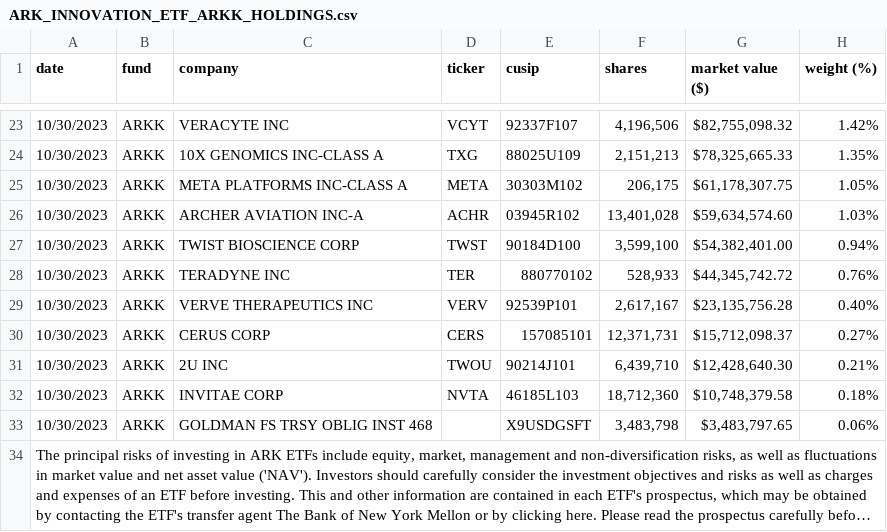
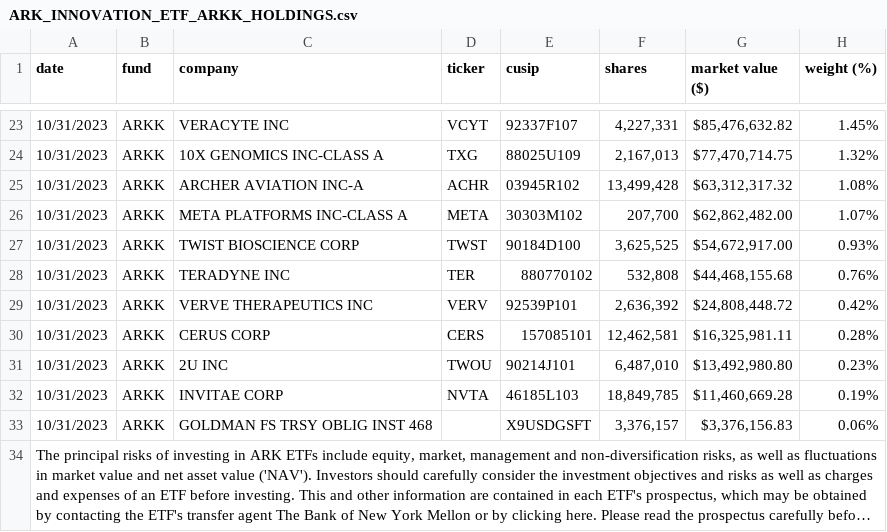
Before and after one commit to tsekityam/ark-funds-flat-data, a CSV file: raw/ARK_INNOVATION_ETF_ARKK_HOLDINGS.csv, drawn as a sheet; only a part is shown, gaps mark what is left out; long unchanged cells end in …; removed rows and columns are numbered as before the commit, all else as after; the diff covers the shown part only; the diff names each change by its address in the sheet, - before the commit and + after, or states it on an @@ line.

Commit message:
Flat: latest data (2023-11-01T00:20:17.450Z) {   "date": "2023-11-01T00:20:17.450Z",   "files": [     {       "name": "ARK_INNOVATION_ETF_ARKK_HOLDINGS.csv",       "deltaBytes": 0,       "source": "https://ark-funds.com/wp-content/uploads/funds-etf-csv/ARK_INNOVATION_ETF_ARKK_HOLDINGS.csv"     },     {       "name": "raw/ARK_INNOVATION_ETF_ARKK_HOLDINGS.csv",       "deltaBytes": 0,       "source": "https://ark-funds.com/wp-content/uploads/funds-etf-csv/ARK_INNOVATION_ETF_ARKK_HOLDINGS.csv"     }   ] }

```diff
--- a/raw/ARK_INNOVATION_ETF_ARKK_HOLDINGS.csv
+++ b/raw/ARK_INNOVATION_ETF_ARKK_HOLDINGS.csv
-A23:A24 (date): 10/30/2023
+A23:A24 (date): 10/31/2023
-F23 (shares): 4,196,506
+F23 (shares): 4,227,331
-G23 (market value ($)): $82,755,098.32
+G23 (market value ($)): $85,476,632.82
-H23 (weight (%)): 1.42%
+H23 (weight (%)): 1.45%
-F24 (shares): 2,151,213
+F24 (shares): 2,167,013
-G24 (market value ($)): $78,325,665.33
+G24 (market value ($)): $77,470,714.75
-H24 (weight (%)): 1.35%
+H24 (weight (%)): 1.32%
-row 25: 10/30/2023 | ARKK | META PLATFORMS INC-CLASS A | META | 30303M102 | 206,175 | $61,178,307.75 | 1.05%
-A25 (date): 10/30/2023
+A25 (date): 10/31/2023
-F25 (shares): 13,401,028
+F25 (shares): 13,499,428
-G25 (market value ($)): $59,634,574.60
+G25 (market value ($)): $63,312,317.32
-H25 (weight (%)): 1.03%
+H25 (weight (%)): 1.08%
+row 26: 10/31/2023 | ARKK | META PLATFORMS INC-CLASS A | META | 30303M102 | 207,700 | $62,862,482.00 | 1.07%
-A27:A33 (date): 10/30/2023
+A27:A33 (date): 10/31/2023
-F27 (shares): 3,599,100
+F27 (shares): 3,625,525
-G27 (market value ($)): $54,382,401.00
+G27 (market value ($)): $54,672,917.00
-H27 (weight (%)): 0.94%
+H27 (weight (%)): 0.93%
-F28 (shares): 528,933
+F28 (shares): 532,808
-G28 (market value ($)): $44,345,742.72
+G28 (market value ($)): $44,468,155.68
-F29 (shares): 2,617,167
+F29 (shares): 2,636,392
-G29 (market value ($)): $23,135,756.28
+G29 (market value ($)): $24,808,448.72
-H29 (weight (%)): 0.40%
+H29 (weight (%)): 0.42%
-F30 (shares): 12,371,731
+F30 (shares): 12,462,581
-G30 (market value ($)): $15,712,098.37
+G30 (market value ($)): $16,325,981.11
-H30 (weight (%)): 0.27%
+H30 (weight (%)): 0.28%
-F31 (shares): 6,439,710
+F31 (shares): 6,487,010
-G31 (market value ($)): $12,428,640.30
+G31 (market value ($)): $13,492,980.80
-H31 (weight (%)): 0.21%
+H31 (weight (%)): 0.23%
-F32 (shares): 18,712,360
+F32 (shares): 18,849,785
-G32 (market value ($)): $10,748,379.58
+G32 (market value ($)): $11,460,669.28
-H32 (weight (%)): 0.18%
+H32 (weight (%)): 0.19%
-F33 (shares): 3,483,798
+F33 (shares): 3,376,157
-G33 (market value ($)): $3,483,797.65
+G33 (market value ($)): $3,376,156.83
```
Also changed, not shown: 2 added rows, 2 removed rows and 74 edited cells elsewhere in this file, ARK_INNOVATION_ETF_ARKK_HOLDINGS.csv.
